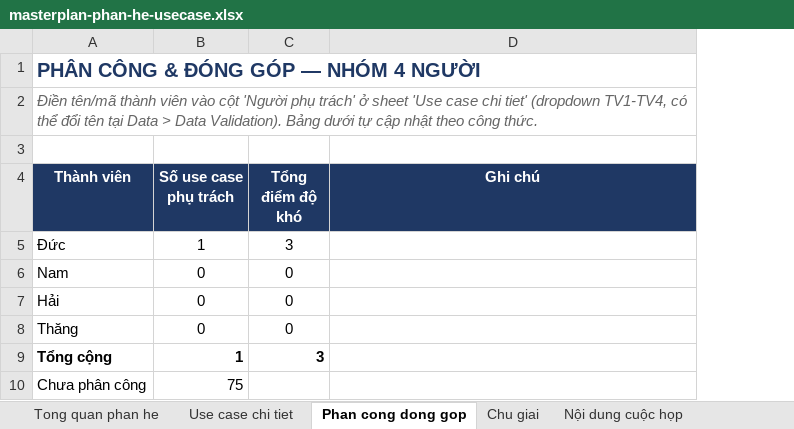
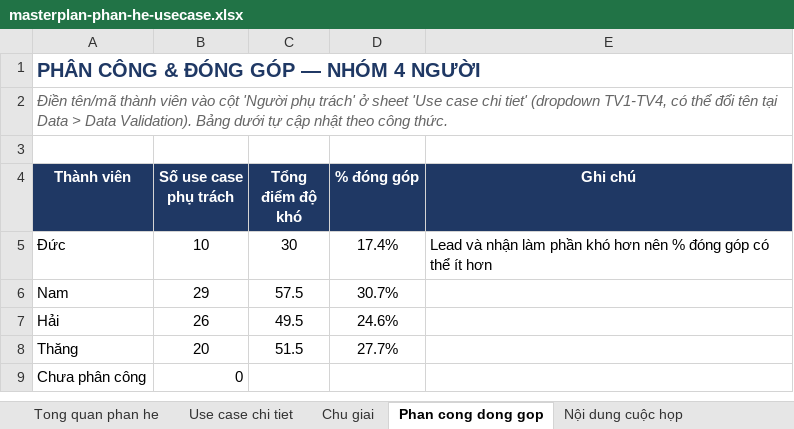
Before and after one commit to ducdh-osp/GastroAI, an Excel workbook: docs/masterplan-phan-he-usecase.xlsx, sheet Phan cong dong gop, drawn as a sheet; values as stored, in another font and other column widths than the file's, no borders; charts and pictures not drawn; removed rows and columns are numbered as before the commit, all else as after; the diff names each change by its address in the sheet, - before the commit and + after, or states it on an @@ line.

```diff
--- a/docs/masterplan-phan-he-usecase.xlsx (sheet Phan cong dong gop)
+++ b/docs/masterplan-phan-he-usecase.xlsx (sheet Phan cong dong gop)
@@ sheet tab order changed: Tong quan phan he | Use case chi tiet | Chu giai | Phan cong dong gop | Nội dung cuộc họp @@
+column D (% đóng góp), rows 5-8: 17.4% | 30.7% | 24.6% | 27.7%
-B5 (Số use case phụ trách): 1
+B5 (Số use case phụ trách): 10
-C5 (Tổng điểm độ khó): 3
+C5 (Tổng điểm độ khó): 30
-E5 (Ghi chú): (empty)
+E5 (Ghi chú): Lead và nhận làm phần khó hơn nên % đóng góp có thể ít hơn
-B6 (Số use case phụ trách): 0
+B6 (Số use case phụ trách): 29
-C6 (Tổng điểm độ khó): 0
+C6 (Tổng điểm độ khó): 57.5
-B7 (Số use case phụ trách): 0
+B7 (Số use case phụ trách): 26
-C7 (Tổng điểm độ khó): 0
+C7 (Tổng điểm độ khó): 49.5
-B8 (Số use case phụ trách): 0
+B8 (Số use case phụ trách): 20
-C8 (Tổng điểm độ khó): 0
+C8 (Tổng điểm độ khó): 51.5
-row 9: Tổng cộng | 1 | 3
-B9 (Số use case phụ trách): 75
+B9 (Số use case phụ trách): 0
```
Also changed, not shown: sheet Nội dung cuộc họp, sheet Use case chi tiet, other sheet tabs, charts or pictures, 46 other files.
